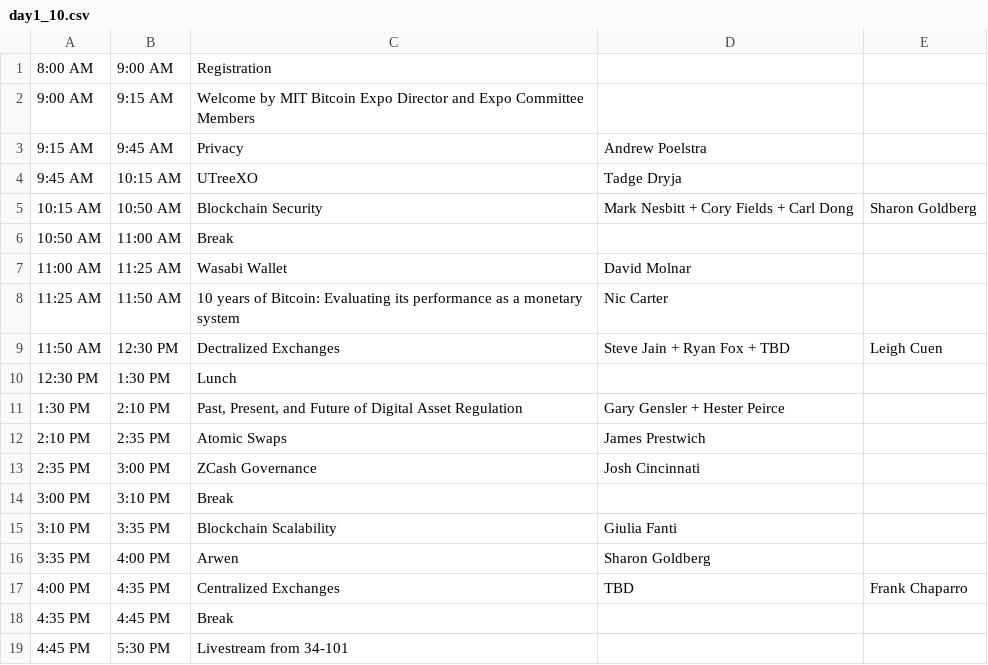
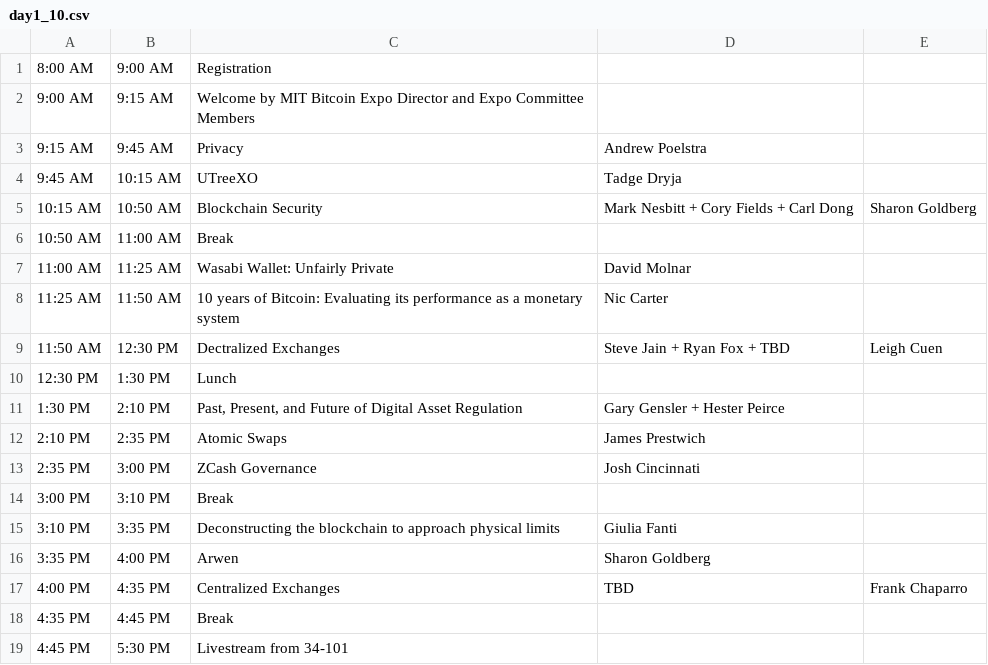
Before and after one commit to mitbtcclub/mitbtcexpo, a CSV file: source/day1_10.csv, drawn as a sheet.

```diff
--- a/source/day1_10.csv
+++ b/source/day1_10.csv
@@ -6,3 +6,3 @@
 10:50 AM,11:00 AM,Break,,
-11:00 AM,11:25 AM,Wasabi Wallet,David Molnar,
+11:00 AM,11:25 AM,Wasabi Wallet: Unfairly Private,David Molnar,
 11:25 AM,11:50 AM,10 years of Bitcoin: Evaluating its performance as a monetary system,Nic Carter,
@@ -14,3 +14,3 @@
 3:00 PM,3:10 PM,Break,,
-3:10 PM,3:35 PM,Blockchain Scalability,Giulia Fanti,
+3:10 PM,3:35 PM,Deconstructing the blockchain to approach physical limits,Giulia Fanti,
 3:35 PM,4:00 PM,Arwen,Sharon Goldberg,
```
Also changed, not shown: source/day1_34.csv, source/day2_10.csv, 1 other file.
